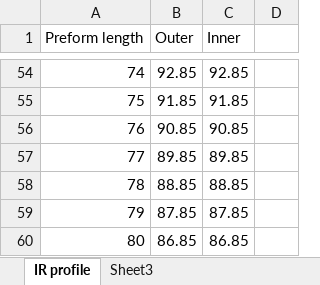
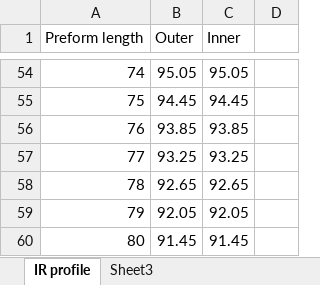
Before and after one commit to StephenSmith25/MFREEX, an Excel workbook: matlab/preform/IRprofile.xlsx, sheet IR profile, drawn as a sheet; only a part is shown, gaps mark what is left out; values as stored, in another font and other column widths than the file's, no borders; charts and pictures not drawn; the diff covers the shown part only; the diff names each change by its address in the sheet, - before the commit and + after, or states it on an @@ line.

```diff
--- a/matlab/preform/IRprofile.xlsx (sheet IR profile)
+++ b/matlab/preform/IRprofile.xlsx (sheet IR profile)
-B54 (Outer): 92.85
+B54 (Outer): 95.05
-C54 (Inner): 92.85
+C54 (Inner): 95.05
-B55 (Outer): 91.85
+B55 (Outer): 94.45
-C55 (Inner): 91.85
+C55 (Inner): 94.45
-B56 (Outer): 90.85
+B56 (Outer): 93.85
-C56 (Inner): 90.85
+C56 (Inner): 93.85
-B57 (Outer): 89.85
+B57 (Outer): 93.25
-C57 (Inner): 89.85
+C57 (Inner): 93.25
-B58 (Outer): 88.85
+B58 (Outer): 92.65
-C58 (Inner): 88.85
+C58 (Inner): 92.65
-B59 (Outer): 87.85
+B59 (Outer): 92.05
-C59 (Inner): 87.85
+C59 (Inner): 92.05
-B60 (Outer): 86.85
+B60 (Outer): 91.45
-C60 (Inner): 86.85
+C60 (Inner): 91.45
```
Also changed, not shown: 31 edited cells elsewhere in this sheet, charts or pictures, 19 other files.
